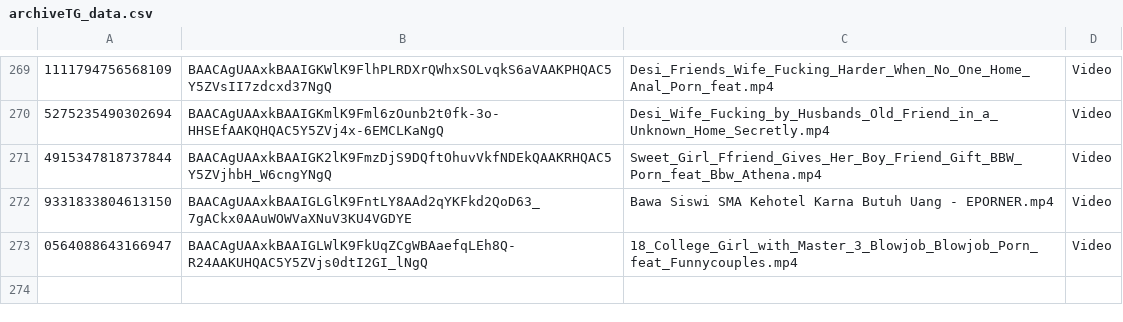
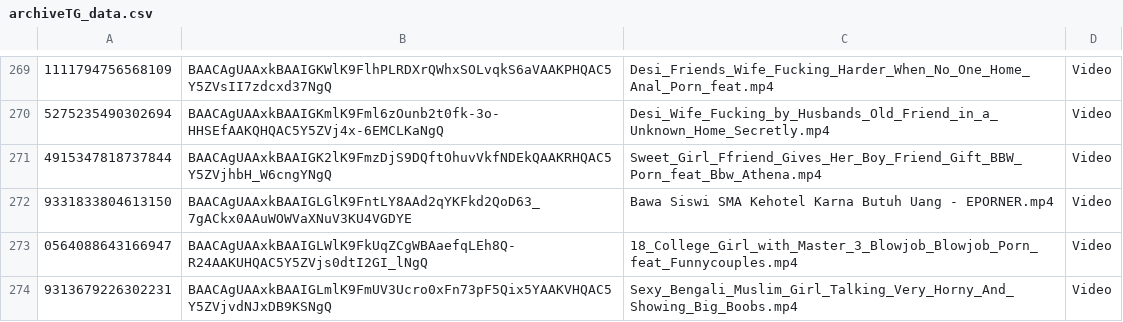
Before and after one commit to nikovlod/archivepronto, a CSV file: archiveTG_data.csv, drawn as a sheet; only a part is shown, gaps mark what is left out; the diff names each change by its address in the sheet, - before the commit and + after, or states it on an @@ line.

Commit message:
Add new file to archive

```diff
--- a/archiveTG_data.csv
+++ b/archiveTG_data.csv
+row 274: 9313679226302231 | BAACAgUAAxkBAAIGLmlK9FmUV3Ucro0xFn73pF5Qix5YAAKVHQAC5Y5ZVjvdNJxDB9KSNgQ | Sexy_Bengali_Muslim_Girl_Talking_Very_Horny_And_Showing_Big_Boobs.mp4 | Video
```
